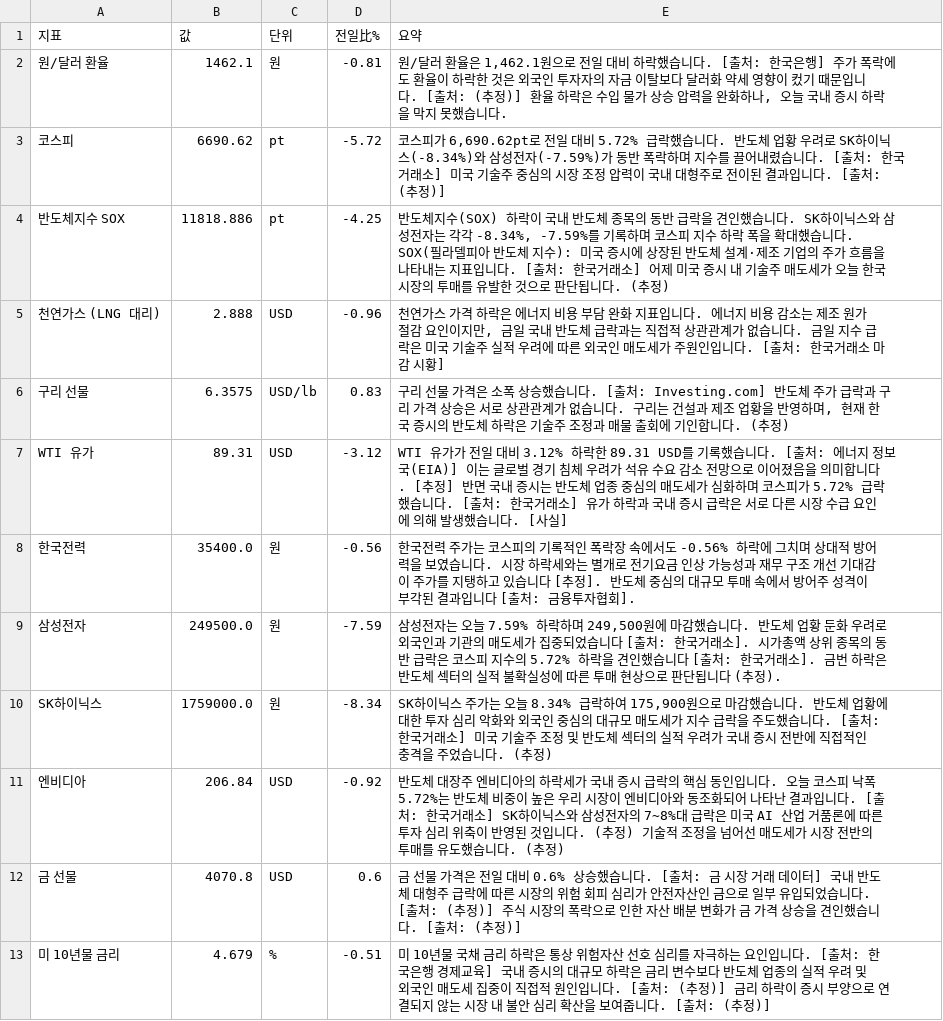
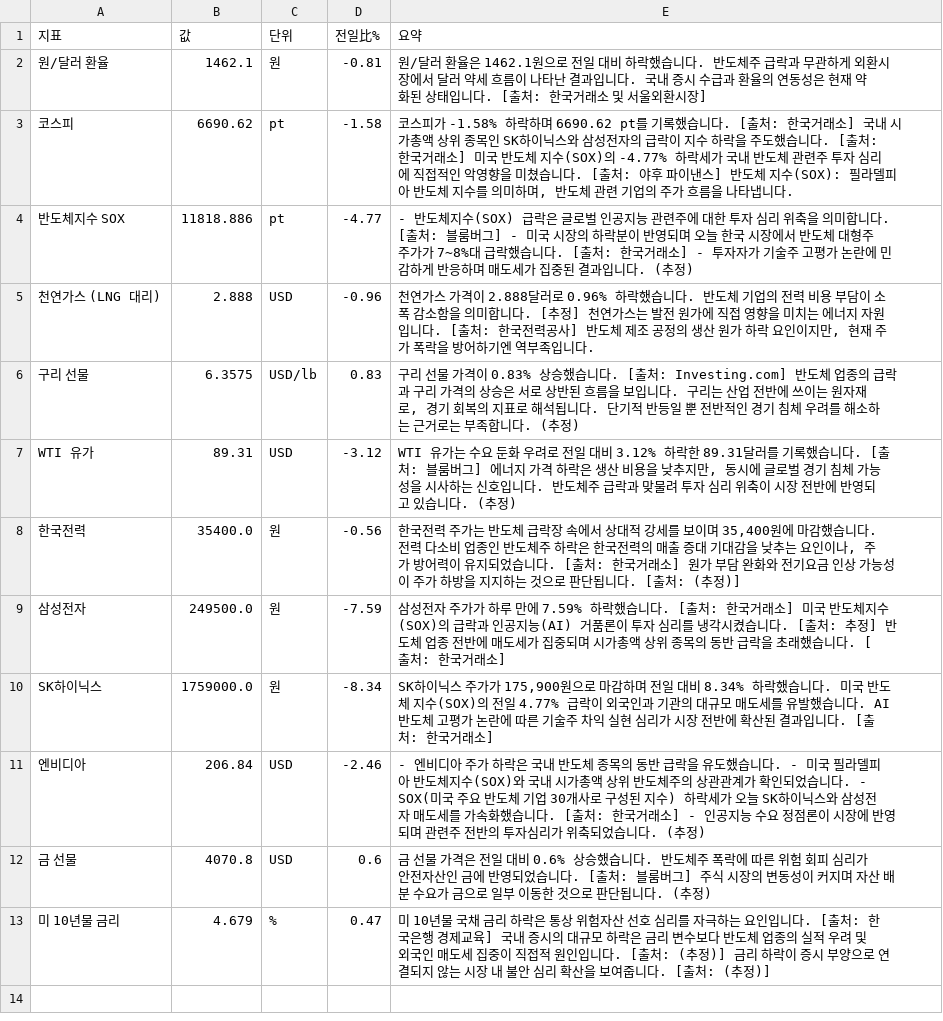
Before and after one commit to baehongcheol21-lab/info-board, a CSV file: exports/2026-07-26.csv, drawn as a sheet.

```diff
--- a/exports/2026-07-26.csv
+++ b/exports/2026-07-26.csv
@@ -1,13 +1,13 @@
 지표,값,단위,전일比%,요약
-원/달러 환율,1462.1,원,-0.81,"원/달러 환율은 1,462.1원으로 전일 대비 하락했습니다. [출처: 한국은행] 주가 폭락에도 환율이 하락한 것은 외국인 투자자의 자금 이탈보다 달러화 약세 영향이 컸기 때문입니다. [출처: (추정)] 환율 하락은 수입 물가 상승 압력을 완화하나, 오늘 국내 증시 하락을 막지 못했습니다."
-코스피,6690.62,pt,-5.72,"코스피가 6,690.62pt로 전일 대비 5.72% 급락했습니다. 반도체 업황 우려로 SK하이닉스(-8.34%)와 삼성전자(-7.59%)가 동반 폭락하며 지수를 끌어내렸습니다. [출처: 한국거래소] 미국 기술주 중심의 시장 조정 압력이 국내 대형주로 전이된 결과입니다. [출처: (추정)]"
-반도체지수 SOX,11818.886,pt,-4.25,"반도체지수(SOX) 하락이 국내 반도체 종목의 동반 급락을 견인했습니다. SK하이닉스와 삼성전자는 각각 -8.34%, -7.59%를 기록하며 코스피 지수 하락 폭을 확대했습니다. SOX(필라델피아 반도체 지수): 미국 증시에 상장된 반도체 설계·제조 기업의 주가 흐름을 나타내는 지표입니다. [출처: 한국거래소] 어제 미국 증시 내 기술주 매도세가 오늘 한국 시장의 투매를 유발한 것으로 판단됩니다. (추정)"
-천연가스 (LNG 대리),2.888,USD,-0.96,"천연가스 가격 하락은 에너지 비용 부담 완화 지표입니다.  에너지 비용 감소는 제조 원가 절감 요인이지만, 금일 국내 반도체 급락과는 직접적 상관관계가 없습니다.  금일 지수 급락은 미국 기술주 실적 우려에 따른 외국인 매도세가 주원인입니다. [출처: 한국거래소 마감 시황]"
-구리 선물,6.3575,USD/lb,0.83,"구리 선물 가격은 소폭 상승했습니다. [출처: Investing.com] 반도체 주가 급락과 구리 가격 상승은 서로 상관관계가 없습니다. 구리는 건설과 제조 업황을 반영하며, 현재 한국 증시의 반도체 하락은 기술주 조정과 매물 출회에 기인합니다. (추정)"
-WTI 유가,89.31,USD,-3.12,WTI 유가가 전일 대비 3.12% 하락한 89.31 USD를 기록했습니다. [출처: 에너지 정보국(EIA)]  이는 글로벌 경기 침체 우려가 석유 수요 감소 전망으로 이어졌음을 의미합니다. [추정]  반면 국내 증시는 반도체 업종 중심의 매도세가 심화하며 코스피가 5.72% 급락했습니다. [출처: 한국거래소]  유가 하락과 국내 증시 급락은 서로 다른 시장 수급 요인에 의해 발생했습니다. [사실]
-한국전력,35400.0,원,-0.56,한국전력 주가는 코스피의 기록적인 폭락장 속에서도 -0.56% 하락에 그치며 상대적 방어력을 보였습니다. 시장 하락세와는 별개로 전기요금 인상 가능성과 재무 구조 개선 기대감이 주가를 지탱하고 있습니다 [추정]. 반도체 중심의 대규모 투매 속에서 방어주 성격이 부각된 결과입니다 [출처: 금융투자협회].
-삼성전자,249500.0,원,-7.59,"삼성전자는 오늘 7.59% 하락하며 249,500원에 마감했습니다. 반도체 업황 둔화 우려로 외국인과 기관의 매도세가 집중되었습니다 [출처: 한국거래소]. 시가총액 상위 종목의 동반 급락은 코스피 지수의 5.72% 하락을 견인했습니다 [출처: 한국거래소]. 금번 하락은 반도체 섹터의 실적 불확실성에 따른 투매 현상으로 판단됩니다 (추정)."
-SK하이닉스,1759000.0,원,-8.34,"SK하이닉스 주가는 오늘 8.34% 급락하여 175,900원으로 마감했습니다.  반도체 업황에 대한 투자 심리 악화와 외국인 중심의 대규모 매도세가 지수 급락을 주도했습니다. [출처: 한국거래소] 미국 기술주 조정 및 반도체 섹터의 실적 우려가 국내 증시 전반에 직접적인 충격을 주었습니다. (추정)"
-엔비디아,206.84,USD,-0.92,반도체 대장주 엔비디아의 하락세가 국내 증시 급락의 핵심 동인입니다.   오늘 코스피 낙폭 5.72%는 반도체 비중이 높은 우리 시장이 엔비디아와 동조화되어 나타난 결과입니다. [출처: 한국거래소]   SK하이닉스와 삼성전자의 7~8%대 급락은 미국 AI 산업 거품론에 따른 투자 심리 위축이 반영된 것입니다. (추정)  기술적 조정을 넘어선 매도세가 시장 전반의 투매를 유도했습니다. (추정)
-금 선물,4070.8,USD,0.6,금 선물 가격은 전일 대비 0.6% 상승했습니다. [출처: 금 시장 거래 데이터] 국내 반도체 대형주 급락에 따른 시장의 위험 회피 심리가 안전자산인 금으로 일부 유입되었습니다. [출처: (추정)] 주식 시장의 폭락으로 인한 자산 배분 변화가 금 가격 상승을 견인했습니다. [출처: (추정)]
-미 10년물 금리,4.679,%,-0.51,미 10년물 국채 금리 하락은 통상 위험자산 선호 심리를 자극하는 요인입니다. [출처: 한국은행 경제교육]  국내 증시의 대규모 하락은 금리 변수보다 반도체 업종의 실적 우려 및 외국인 매도세 집중이 직접적 원인입니다. [출처: (추정)]  금리 하락이 증시 부양으로 연결되지 않는 시장 내 불안 심리 확산을 보여줍니다. [출처: (추정)]
+원/달러 환율,1462.1,원,-0.81,원/달러 환율은 1462.1원으로 전일 대비 하락했습니다. 반도체주 급락과 무관하게 외환시장에서 달러 약세 흐름이 나타난 결과입니다. 국내 증시 수급과 환율의 연동성은 현재 약화된 상태입니다. [출처: 한국거래소 및 서울외환시장]
+코스피,6690.62,pt,-1.58,"코스피가 -1.58% 하락하며 6690.62 pt를 기록했습니다. [출처: 한국거래소] 국내 시가총액 상위 종목인 SK하이닉스와 삼성전자의 급락이 지수 하락을 주도했습니다. [출처: 한국거래소] 미국 반도체 지수(SOX)의 -4.77% 하락세가 국내 반도체 관련주 투자 심리에 직접적인 악영향을 미쳤습니다. [출처: 야후 파이낸스] 반도체 지수(SOX): 필라델피아 반도체 지수를 의미하며, 반도체 관련 기업의 주가 흐름을 나타냅니다."
+반도체지수 SOX,11818.886,pt,-4.77,- 반도체지수(SOX) 급락은 글로벌 인공지능 관련주에 대한 투자 심리 위축을 의미합니다. [출처: 블룸버그] - 미국 시장의 하락분이 반영되며 오늘 한국 시장에서 반도체 대형주 주가가 7~8%대 급락했습니다. [출처: 한국거래소] - 투자자가 기술주 고평가 논란에 민감하게 반응하며 매도세가 집중된 결과입니다. (추정)
+천연가스 (LNG 대리),2.888,USD,-0.96,"천연가스 가격이 2.888달러로 0.96% 하락했습니다.  반도체 기업의 전력 비용 부담이 소폭 감소함을 의미합니다. [추정] 천연가스는 발전 원가에 직접 영향을 미치는 에너지 자원입니다. [출처: 한국전력공사] 반도체 제조 공정의 생산 원가 하락 요인이지만, 현재 주가 폭락을 방어하기엔 역부족입니다."
+구리 선물,6.3575,USD/lb,0.83,"구리 선물 가격이 0.83% 상승했습니다. [출처: Investing.com] 반도체 업종의 급락과 구리 가격의 상승은 서로 상반된 흐름을 보입니다. 구리는 산업 전반에 쓰이는 원자재로, 경기 회복의 지표로 해석됩니다. 단기적 반등일 뿐 전반적인 경기 침체 우려를 해소하는 근거로는 부족합니다. (추정)"
+WTI 유가,89.31,USD,-3.12,"WTI 유가는 수요 둔화 우려로 전일 대비 3.12% 하락한 89.31달러를 기록했습니다. [출처: 블룸버그] 에너지 가격 하락은 생산 비용을 낮추지만, 동시에 글로벌 경기 침체 가능성을 시사하는 신호입니다. 반도체주 급락과 맞물려 투자 심리 위축이 시장 전반에 반영되고 있습니다. (추정)"
+한국전력,35400.0,원,-0.56,"한국전력 주가는 반도체 급락장 속에서 상대적 강세를 보이며 35,400원에 마감했습니다.   전력 다소비 업종인 반도체주 하락은 한국전력의 매출 증대 기대감을 낮추는 요인이나, 주가 방어력이 유지되었습니다. [출처: 한국거래소]  원가 부담 완화와 전기요금 인상 가능성이 주가 하방을 지지하는 것으로 판단됩니다. [출처: (추정)]"
+삼성전자,249500.0,원,-7.59,삼성전자 주가가 하루 만에 7.59% 하락했습니다. [출처: 한국거래소] 미국 반도체지수(SOX)의 급락과 인공지능(AI) 거품론이 투자 심리를 냉각시켰습니다. [출처: 추정] 반도체 업종 전반에 매도세가 집중되며 시가총액 상위 종목의 동반 급락을 초래했습니다. [출처: 한국거래소]
+SK하이닉스,1759000.0,원,-8.34,"SK하이닉스 주가가 175,900원으로 마감하며 전일 대비 8.34% 하락했습니다.   미국 반도체 지수(SOX)의 전일 4.77% 급락이 외국인과 기관의 대규모 매도세를 유발했습니다. AI 반도체 고평가 논란에 따른 기술주 차익 실현 심리가 시장 전반에 확산된 결과입니다. [출처: 한국거래소]"
+엔비디아,206.84,USD,-2.46,- 엔비디아 주가 하락은 국내 반도체 종목의 동반 급락을 유도했습니다. - 미국 필라델피아 반도체지수(SOX)와 국내 시가총액 상위 반도체주의 상관관계가 확인되었습니다.  - SOX(미국 주요 반도체 기업 30개사로 구성된 지수) 하락세가 오늘 SK하이닉스와 삼성전자 매도세를 가속화했습니다. [출처: 한국거래소] - 인공지능 수요 정점론이 시장에 반영되며 관련주 전반의 투자심리가 위축되었습니다. (추정)
+금 선물,4070.8,USD,0.6,금 선물 가격은 전일 대비 0.6% 상승했습니다. 반도체주 폭락에 따른 위험 회피 심리가 안전자산인 금에 반영되었습니다. [출처: 블룸버그] 주식 시장의 변동성이 커지며 자산 배분 수요가 금으로 일부 이동한 것으로 판단됩니다. (추정)
+미 10년물 금리,4.679,%,0.47,미 10년물 국채 금리 하락은 통상 위험자산 선호 심리를 자극하는 요인입니다. [출처: 한국은행 경제교육]  국내 증시의 대규모 하락은 금리 변수보다 반도체 업종의 실적 우려 및 외국인 매도세 집중이 직접적 원인입니다. [출처: (추정)]  금리 하락이 증시 부양으로 연결되지 않는 시장 내 불안 심리 확산을 보여줍니다. [출처: (추정)]
```
Also changed, not shown: 9 other files.
